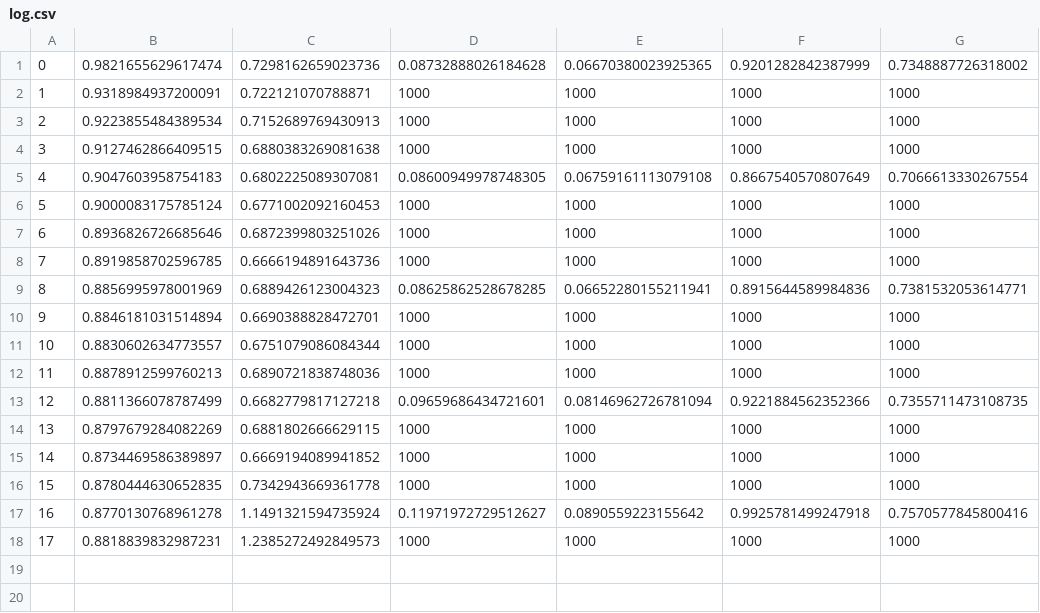
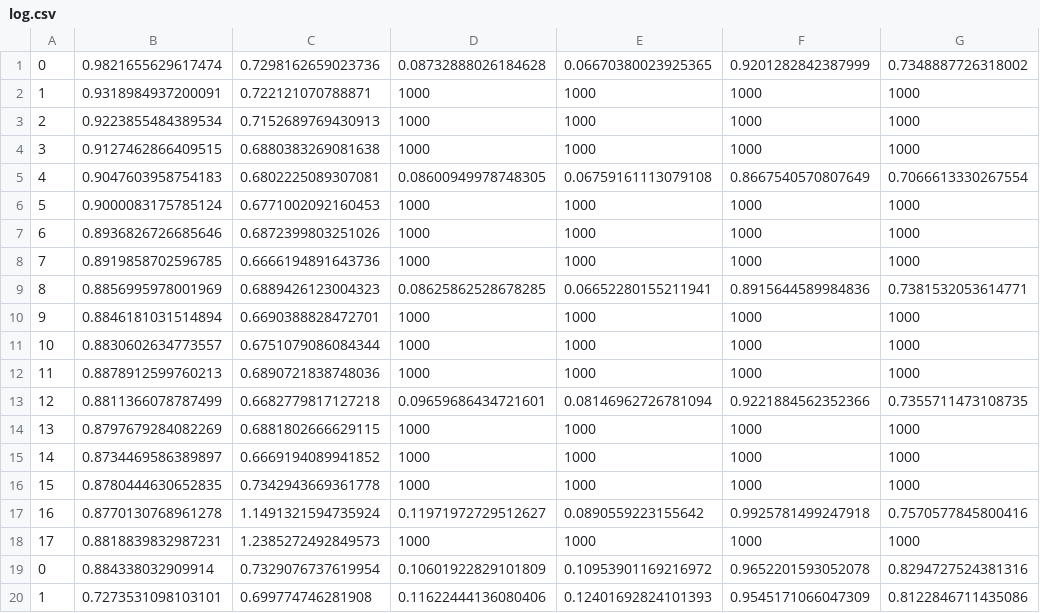
Before and after one commit to SeongwoongCho/SpeechToEGG, a CSV file: models/fft/exp3/log.csv, drawn as a sheet.

```diff
--- a/models/fft/exp3/log.csv
+++ b/models/fft/exp3/log.csv
@@ -18 +18,3 @@
 17,0.8818839832987231,1.2385272492849573,1000,1000,1000,1000
+0,0.884338032909914,0.7329076737619954,0.10601922829101809,0.10953901169216972,0.9652201593052078,0.8294727524381316
+1,0.7273531098103101,0.699774746281908,0.11622444136080406,0.12401692824101393,0.9545171066047309,0.8122846711435086
```
Also changed, not shown: 10 other files.
